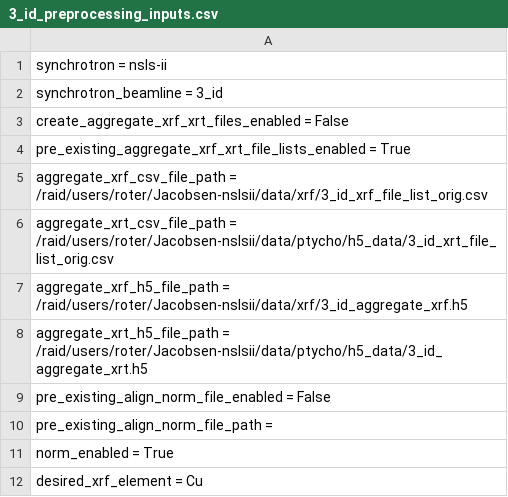
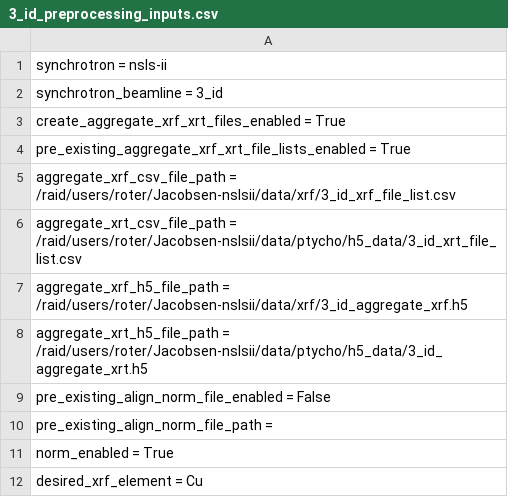
Before and after one commit to bwr0835/XRF_tomography, a CSV file: 3D/3_id_preprocessing_inputs.csv, drawn as a sheet; only a part is shown.

Commit message:
Update 3_id_preprocessing_inputs.csv

```diff
--- a/3D/3_id_preprocessing_inputs.csv
+++ b/3D/3_id_preprocessing_inputs.csv
@@ -2,6 +2,6 @@ synchrotron = nsls-ii
 synchrotron_beamline = 3_id
-create_aggregate_xrf_xrt_files_enabled = False
+create_aggregate_xrf_xrt_files_enabled = True
 pre_existing_aggregate_xrf_xrt_file_lists_enabled = True
-aggregate_xrf_csv_file_path = /raid/users/roter/Jacobsen-nslsii/data/xrf/3_id_xrf_file_list_orig.csv
-aggregate_xrt_csv_file_path = /raid/users/roter/Jacobsen-nslsii/data/ptycho/h5_data/3_id_xrt_file_list_orig.csv
+aggregate_xrf_csv_file_path = /raid/users/roter/Jacobsen-nslsii/data/xrf/3_id_xrf_file_list.csv
+aggregate_xrt_csv_file_path = /raid/users/roter/Jacobsen-nslsii/data/ptycho/h5_data/3_id_xrt_file_list.csv
 aggregate_xrf_h5_file_path = /raid/users/roter/Jacobsen-nslsii/data/xrf/3_id_aggregate_xrf.h5
```
